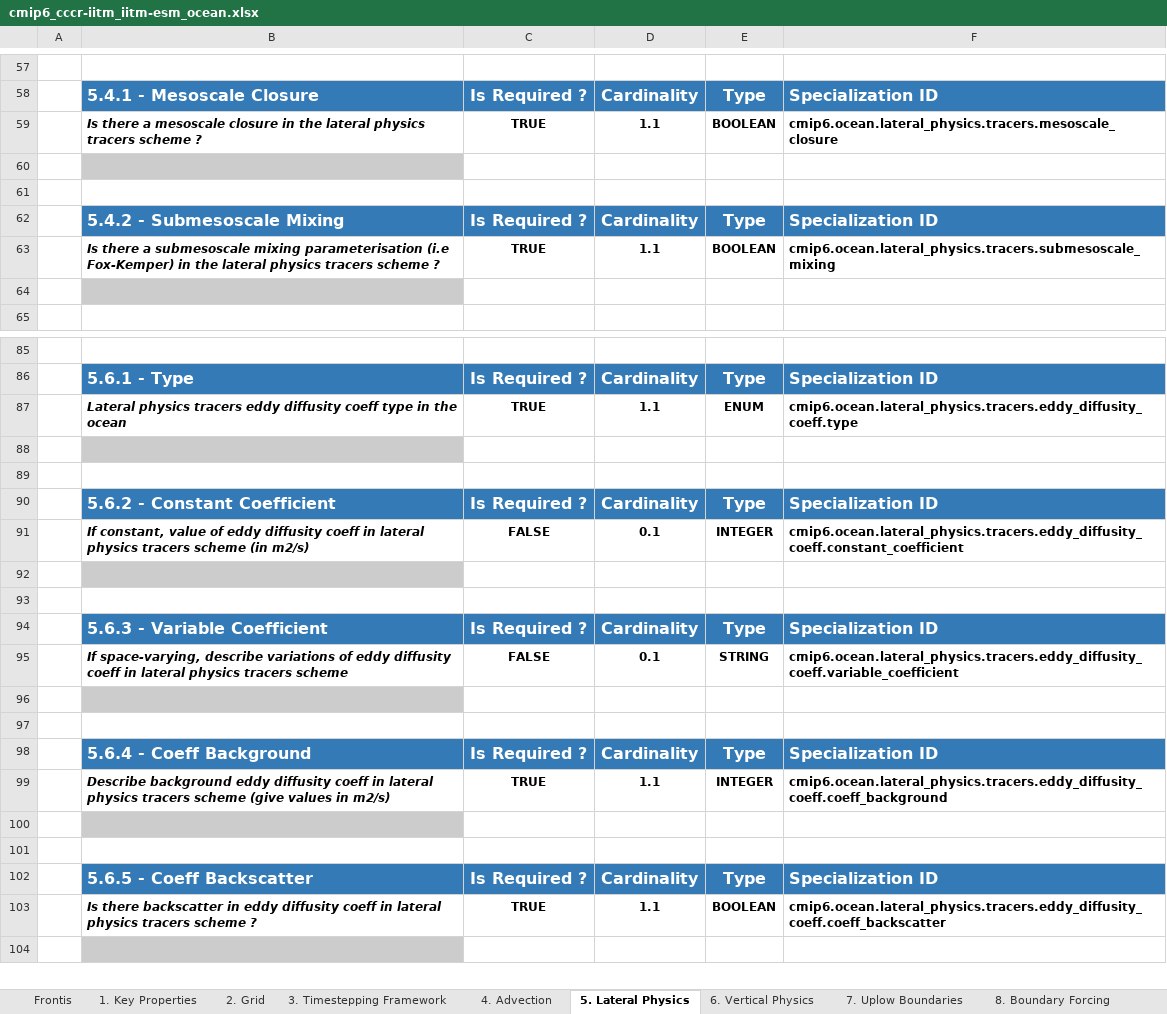
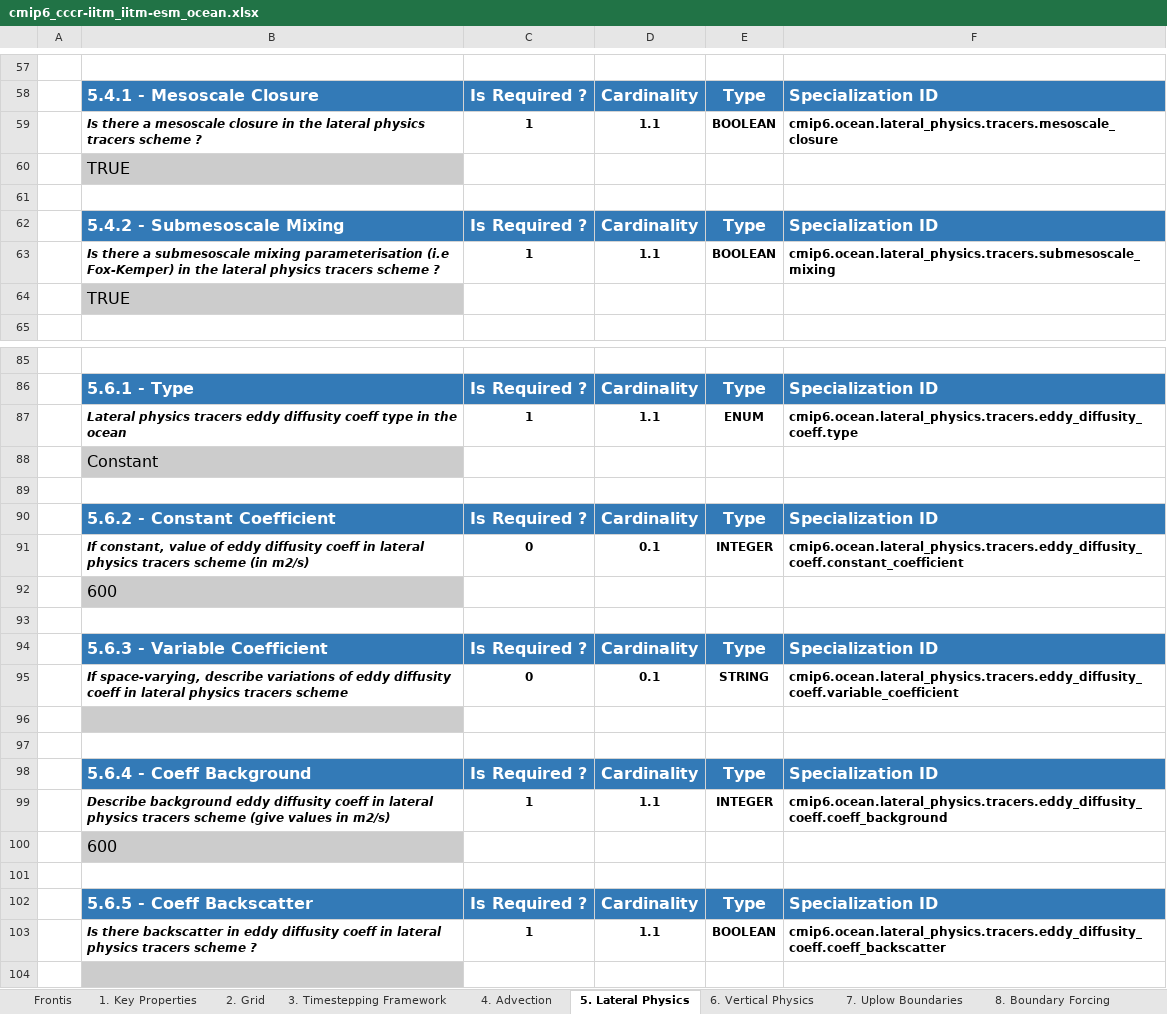
Before and after one commit to ES-DOC-INSTITUTIONAL/cccr-iitm, an Excel workbook: cmip6/models/iitm-esm/cmip6_cccr-iitm_iitm-esm_ocean.xlsx, sheet 5. Lateral Physics, drawn as a sheet; only a part is shown, gaps mark what is left out; values as stored, in another font and other column widths than the file's, no borders; the diff covers the shown part only; the diff names each change by its address in the sheet, - before the commit and + after, or states it on an @@ line.

```diff
--- a/cmip6/models/iitm-esm/cmip6_cccr-iitm_iitm-esm_ocean.xlsx (sheet 5. Lateral Physics)
+++ b/cmip6/models/iitm-esm/cmip6_cccr-iitm_iitm-esm_ocean.xlsx (sheet 5. Lateral Physics)
-C59: TRUE
+C59: 1
-B60: (empty)
+B60: TRUE
-C63: TRUE
+C63: 1
-B64: (empty)
+B64: TRUE
-C87: TRUE
+C87: 1
-B88: (empty)
+B88: Constant
-C91: FALSE
+C91: 0
-B92: (empty)
+B92: 600
-C95: FALSE
+C95: 0
-C99: TRUE
+C99: 1
-B100: (empty)
+B100: 600
-C103: TRUE
+C103: 1
```
Also changed, not shown: 27 edited cells elsewhere in this sheet, sheet 1. Key Properties, sheet 6. Vertical Physics, sheet 8. Boundary Forcing, sheet 4. Advection, sheet 2. Grid, sheet 3. Timestepping Framework, 2 more sheets, cmip6/models/iitm-esm/cmip6_cccr-iitm_iitm-esm_land.xlsx.
